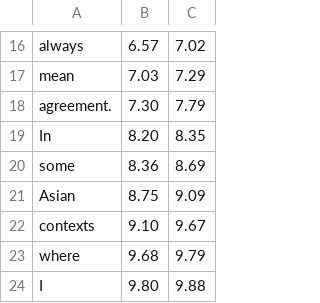
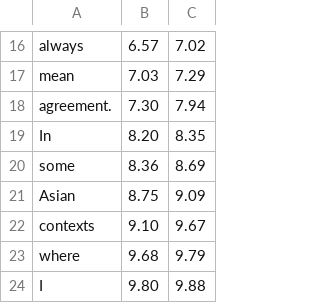
Before and after one commit to c3global/facelesscontentfactory, a TSV file: remotion-cutaways/content/20-years.words.tsv, drawn as a sheet; only a part is shown, gaps mark what is left out.

```diff
--- a/remotion-cutaways/content/20-years.words.tsv
+++ b/remotion-cutaways/content/20-years.words.tsv
@@ -17,3 +17,3 @@ always	6.57	7.02
 mean	7.03	7.29
-agreement.	7.30	7.79
+agreement.	7.30	7.94
 In	8.20	8.35
```
Also changed, not shown: 17 other files.
